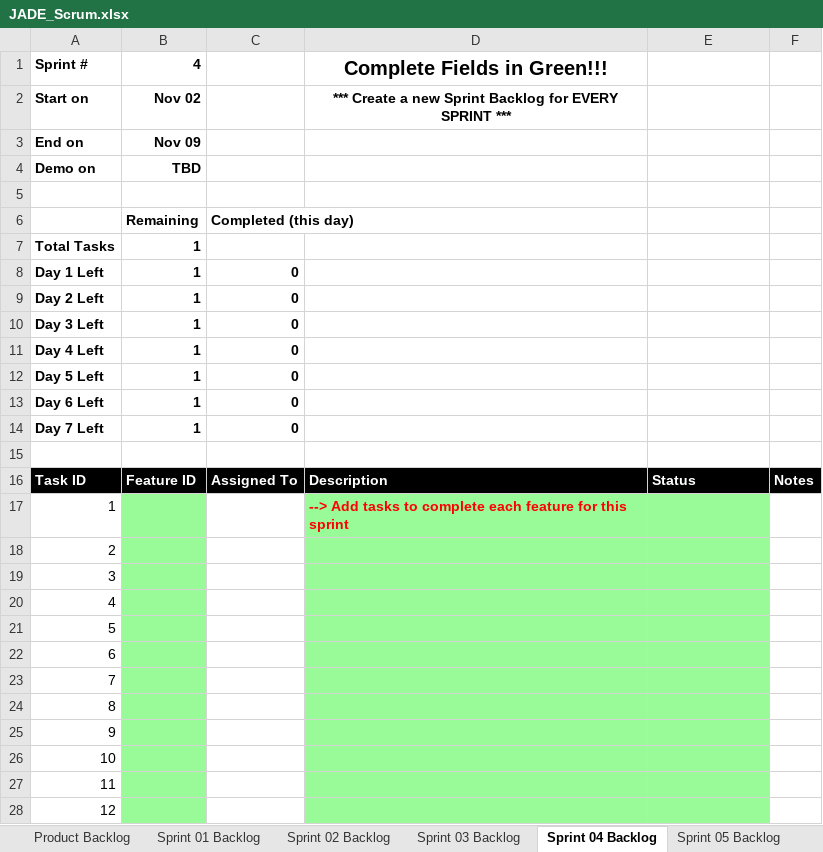
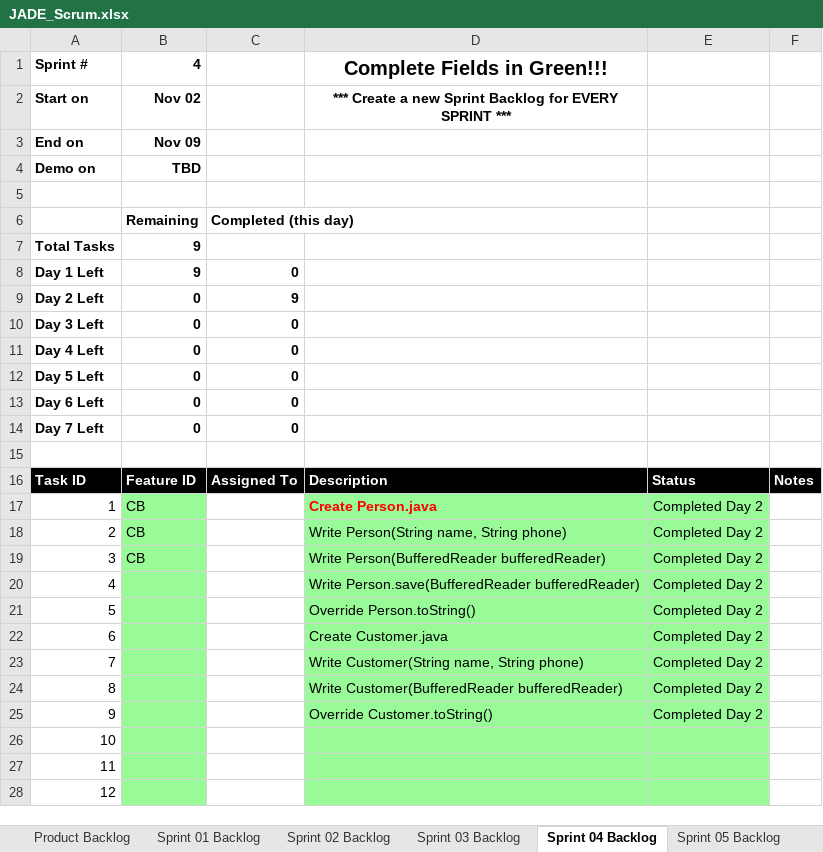
Before and after one commit to Waseem-Alkasbutrus/cse1325, an Excel workbook: P09/JADE_Scrum.xlsx, sheet Sprint 04 Backlog, drawn as a sheet; only a part is shown; values as stored, in another font and other column widths than the file's, no borders; charts and pictures not drawn; the diff names each change by its address in the sheet, - before the commit and + after, or states it on an @@ line.

Commit message:
JADE_Scrum.xlsx Upated backlogs

```diff
--- a/P09/JADE_Scrum.xlsx (sheet Sprint 04 Backlog)
+++ b/P09/JADE_Scrum.xlsx (sheet Sprint 04 Backlog)
-B7:B8: 1
+B7:B8: 9
-B9:B14: 1
+B9:B14: 0
-C9: 0
+C9: 9
-B17:B19: (empty)
+B17:B19: CB
-D17: --> Add tasks to complete each feature for this sprint
+D17: Create Person.java
-E17:E25: (empty)
+E17:E25: Completed Day 2
-D18: (empty)
+D18: Write Person(String name, String phone)
-D19: (empty)
+D19: Write Person(BufferedReader bufferedReader)
-D20: (empty)
+D20: Write Person.save(BufferedReader bufferedReader)
-D21: (empty)
+D21: Override Person.toString()
-D22: (empty)
+D22: Create Customer.java
-D23: (empty)
+D23: Write Customer(String name, String phone)
-D24: (empty)
+D24: Write Customer(BufferedReader bufferedReader)
-D25: (empty)
+D25: Override Customer.toString()
```
Also changed, not shown: charts or pictures.
